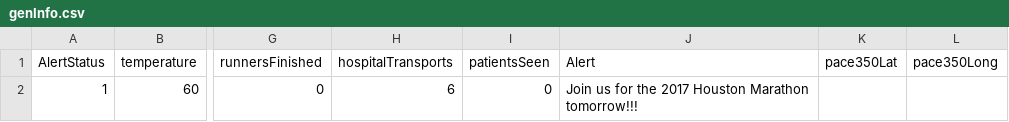
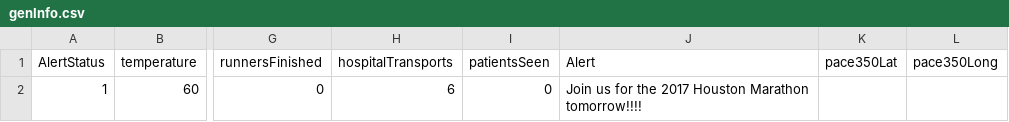
Before and after one commit to kmav/houston-marathon-2017, a CSV file: data/genInfo.csv, drawn as a sheet; only a part is shown, gaps mark what is left out; the diff names each change by its address in the sheet, - before the commit and + after, or states it on an @@ line.

```diff
--- a/data/genInfo.csv
+++ b/data/genInfo.csv
-J2 (Alert): …Houston Marathon tomorrow!!!
+J2 (Alert): …Houston Marathon tomorrow!!!!
```
Also changed, not shown: data/AidStations.csv, data/Densities.csv, 9 other files.
